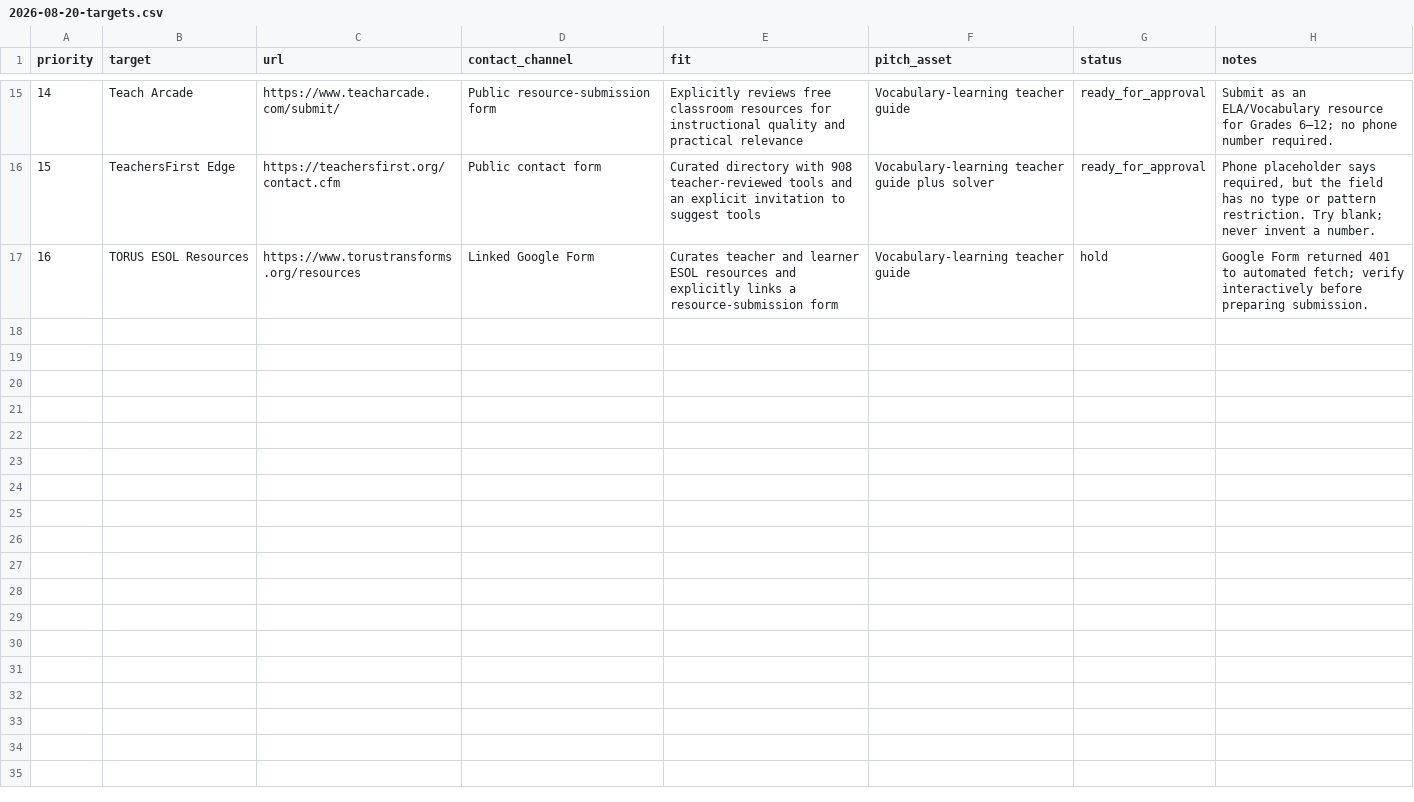
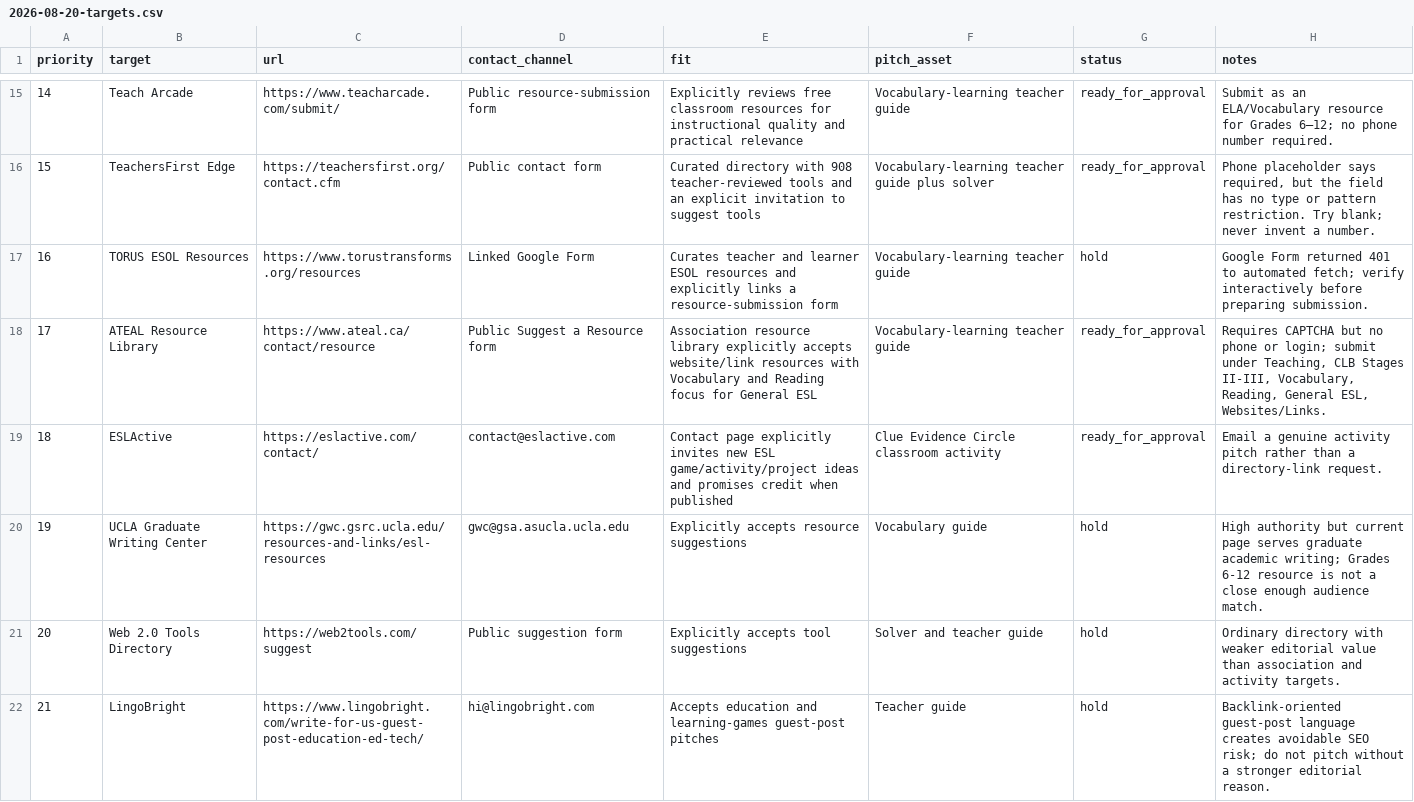
Before and after one commit to masling/Crossword-Clue-Tutor, a CSV file: ops/outreach/2026-08-20-targets.csv, drawn as a sheet; only a part is shown, gaps mark what is left out; the diff names each change by its address in the sheet, - before the commit and + after, or states it on an @@ line.

Commit message:
Prepare ATEAL and send ESL activity pitch

```diff
--- a/ops/outreach/2026-08-20-targets.csv
+++ b/ops/outreach/2026-08-20-targets.csv
+row 18: 17 | ATEAL Resource Library | https://www.ateal.ca/contact/resource | Public Suggest a Resource form | Association resource library explicitly accepts website/link resources with Vocabulary and Reading focus for General ESL | Vocabulary-learning teacher guide | ready_for_approval | Requires CAPTCHA but no phone or login; submit under Teaching, CLB Stages II-III, Vocabulary, Reading, General ESL, Websites/Links.
+row 19: 18 | ESLActive | https://eslactive.com/contact/ | contact@eslactive.com | Contact page explicitly invites new ESL game/activity/project ideas and promises credit when published | Clue Evidence Circle classroom activity | ready_for_approval | Email a genuine activity pitch rather than a directory-link request.
+row 20: 19 | UCLA Graduate Writing Center | https://gwc.gsrc.ucla.edu/resources-and-links/esl-resources | gwc@gsa.asucla.ucla.edu | Explicitly accepts resource suggestions | Vocabulary guide | hold | High authority but current page serves graduate academic writing; Grades 6-12 resource is not a close enough audience match.
+row 21: 20 | Web 2.0 Tools Directory | https://web2tools.com/suggest | Public suggestion form | Explicitly accepts tool suggestions | Solver and teacher guide | hold | Ordinary directory with weaker editorial value than association and activity targets.
+row 22: 21 | LingoBright | https://www.lingobright.com/write-for-us-guest-post-education-ed-tech/ | hi@lingobright.com | Accepts education and learning-games guest-post pitches | Teacher guide | hold | Backlink-oriented guest-post language creates avoidable SEO risk; do not pitch without a stronger editorial reason.
```
Also changed, not shown: 5 other files.
